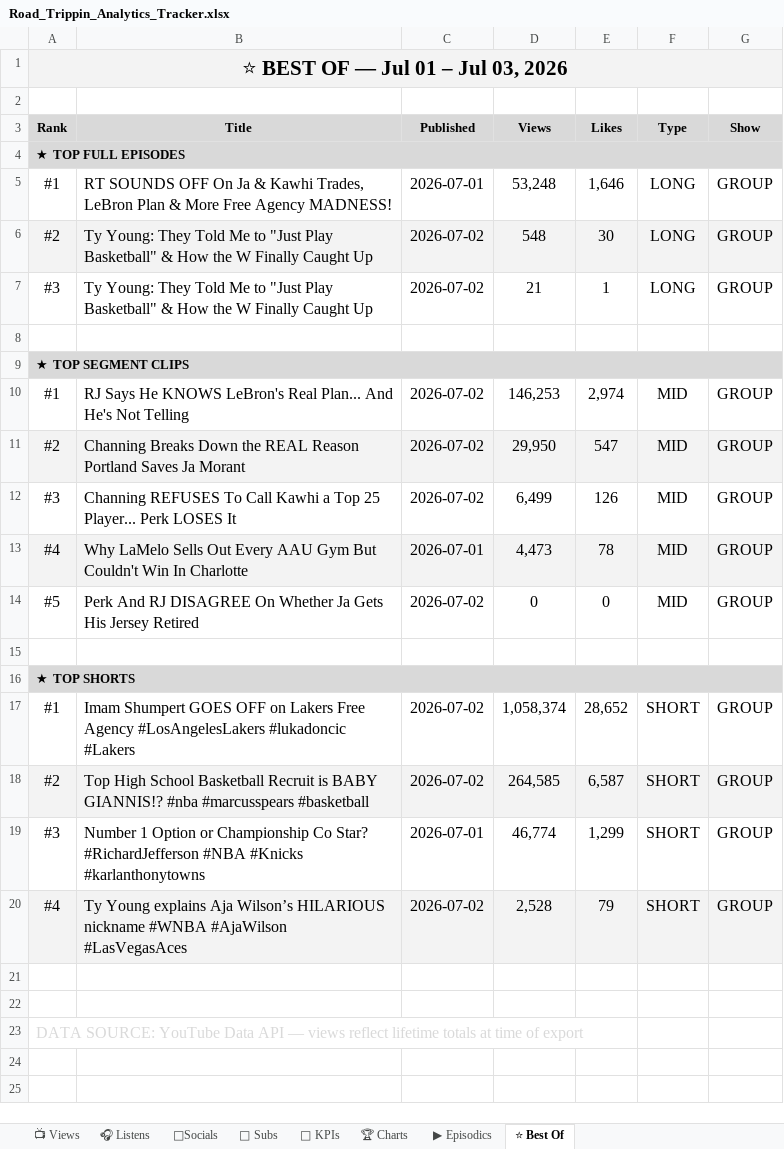
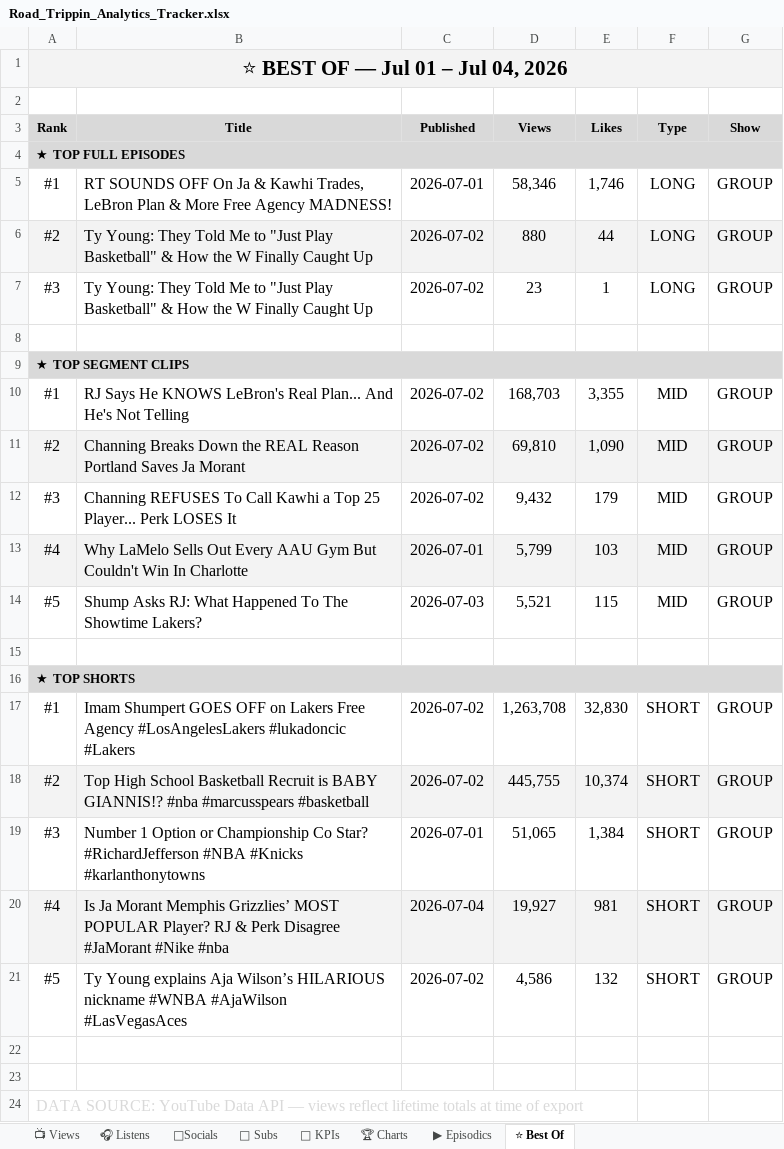
Before and after one commit to raindelaymedia/roadtrippin, an Excel workbook: master/shows/road_trippin/data/Road_Trippin_Analytics_Tracker.xlsx, sheet ⭐ Best Of, drawn as a sheet; values as stored, in another font and other column widths than the file's, no borders; the diff names each change by its address in the sheet, - before the commit and + after, or states it on an @@ line.

```diff
--- a/master/shows/road_trippin/data/Road_Trippin_Analytics_Tracker.xlsx (sheet ⭐ Best Of)
+++ b/master/shows/road_trippin/data/Road_Trippin_Analytics_Tracker.xlsx (sheet ⭐ Best Of)
-A1 (Rank): ⭐ BEST OF — Jul 01 – Jul 03, 2026
+A1 (Rank): ⭐ BEST OF — Jul 01 – Jul 04, 2026
-D5 (Views): 53,248
+D5 (Views): 58,346
-E5 (Likes): 1,646
+E5 (Likes): 1,746
-D6 (Views): 548
+D6 (Views): 880
-E6 (Likes): 30
+E6 (Likes): 44
-D7 (Views): 21
+D7 (Views): 23
-D10 (Views): 146,253
+D10 (Views): 168,703
-E10 (Likes): 2,974
+E10 (Likes): 3,355
-D11 (Views): 29,950
+D11 (Views): 69,810
-E11 (Likes): 547
+E11 (Likes): 1,090
-D12 (Views): 6,499
+D12 (Views): 9,432
-E12 (Likes): 126
+E12 (Likes): 179
-D13 (Views): 4,473
+D13 (Views): 5,799
-E13 (Likes): 78
+E13 (Likes): 103
-B14 (Title): Perk And RJ DISAGREE On Whether Ja Gets His Jersey Retired
+B14 (Title): Shump Asks RJ: What Happened To The Showtime Lakers?
-C14 (Published): 2026-07-02
+C14 (Published): 2026-07-03
-D14 (Views): 0
+D14 (Views): 5,521
-E14 (Likes): 0
+E14 (Likes): 115
-D17 (Views): 1,058,374
+D17 (Views): 1,263,708
-E17 (Likes): 28,652
+E17 (Likes): 32,830
-D18 (Views): 264,585
+D18 (Views): 445,755
-E18 (Likes): 6,587
+E18 (Likes): 10,374
-D19 (Views): 46,774
+D19 (Views): 51,065
-E19 (Likes): 1,299
+E19 (Likes): 1,384
-B20 (Title): Ty Young explains Aja Wilson’s HILARIOUS nickname #WNBA #AjaWilson #LasVegasAces
+B20 (Title): Is Ja Morant Memphis Grizzlies’ MOST POPULAR Player? RJ & Perk Disagree #JaMorant #Nike #nba
-C20 (Published): 2026-07-02
+C20 (Published): 2026-07-04
-D20 (Views): 2,528
+D20 (Views): 19,927
-E20 (Likes): 79
+E20 (Likes): 981
+row 21: #5 | Ty Young explains Aja Wilson’s HILARIOUS nickname #WNBA #AjaWilson #LasVegasAces | 2026-07-02 | 4,586 | 132 | SHORT | GROUP
```
Also changed, not shown: sheet 👥 Subs, sheet 🔑 KPIs, sheet 📺 Views, sheet ▶ Episodics, 6 other files.
